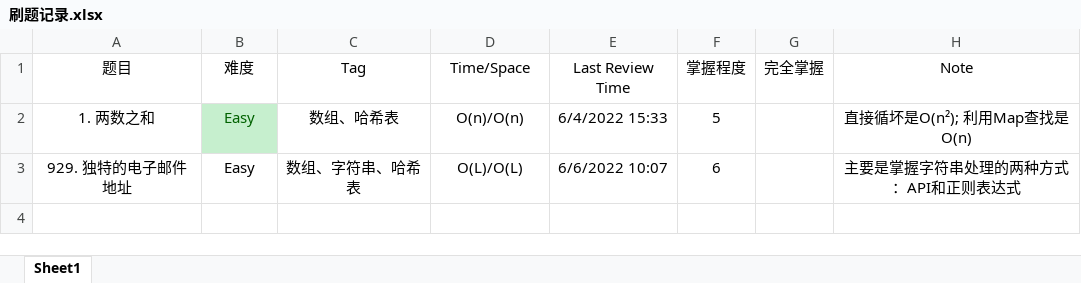
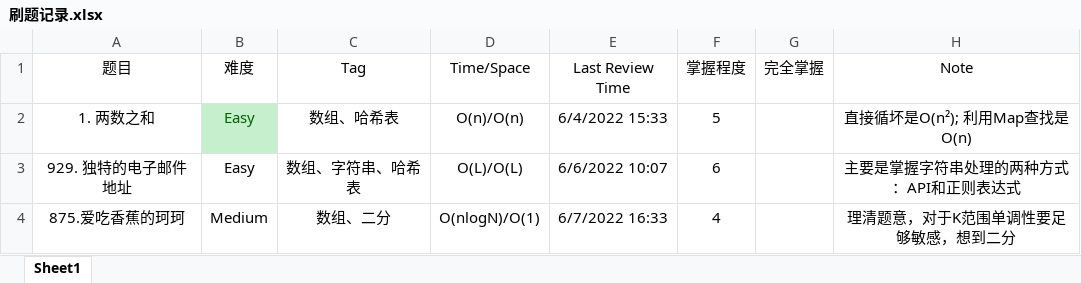
Before and after one commit to LQingSong/Algorithm, an Excel workbook: 刷题记录.xlsx, sheet Sheet1, drawn as a sheet; values as stored, in another font and other column widths than the file's, no borders; charts and pictures and conditional formats and table styles not drawn; the diff names each change by its address in the sheet, - before the commit and + after, or states it on an @@ line.

```diff
--- a/刷题记录.xlsx (sheet Sheet1)
+++ b/刷题记录.xlsx (sheet Sheet1)
+row 4: 875.爱吃香蕉的珂珂 | Medium | 数组、二分 | O(nlogN)/O(1) | 6/7/2022 16:33 | 4 |  | 理清题意，对于K范围单调性要足够敏感，想到二分
```
Also changed, not shown: charts or pictures, 1 other file.
